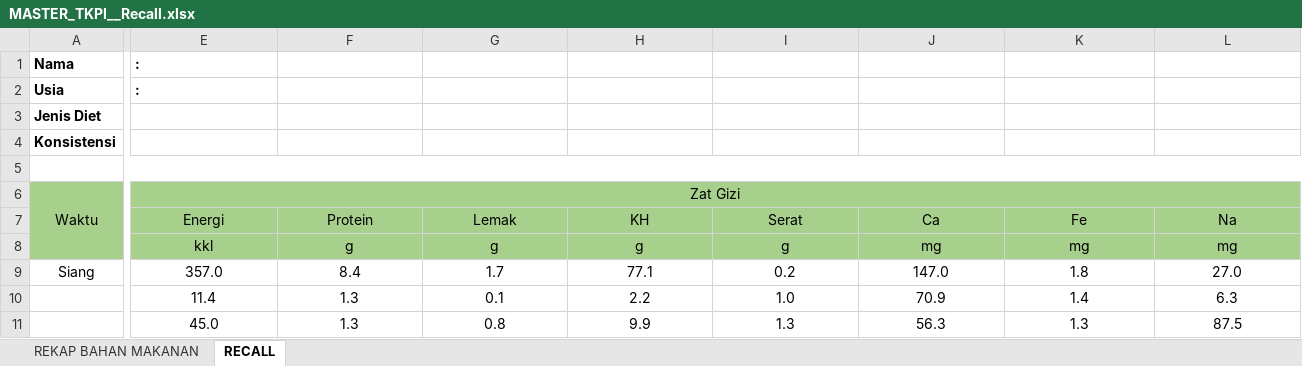
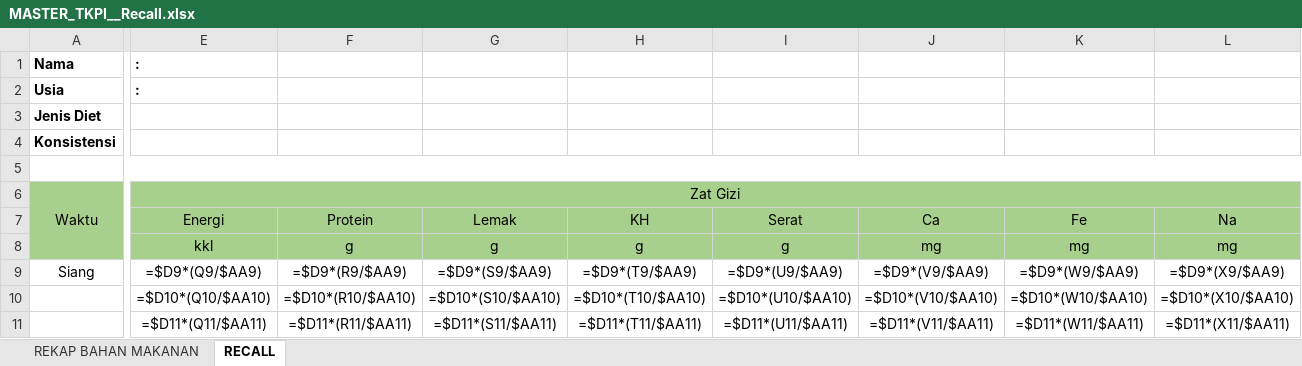
Before and after one commit to laporanpkldiklatgizirspal-stack/SiReGi-AI, an Excel workbook: master/data/MASTER_TKPI__Recall.xlsx, sheet RECALL, drawn as a sheet; only a part is shown, gaps mark what is left out; values as stored, in another font and other column widths than the file's, no borders; formulas without a stored value are shown as written; the diff covers the shown part only; the diff names each change by its address in the sheet, - before the commit and + after, or states it on an @@ line.

```diff
--- a/master/data/MASTER_TKPI__Recall.xlsx (sheet RECALL)
+++ b/master/data/MASTER_TKPI__Recall.xlsx (sheet RECALL)
-E9: 357.0
+E9: =$D9*(Q9/$AA9)
-F9: 8.4
+F9: =$D9*(R9/$AA9)
-G9: 1.7
+G9: =$D9*(S9/$AA9)
-H9: 77.1
+H9: =$D9*(T9/$AA9)
-I9: 0.2
+I9: =$D9*(U9/$AA9)
-J9: 147.0
+J9: =$D9*(V9/$AA9)
-K9: 1.8
+K9: =$D9*(W9/$AA9)
-L9: 27.0
+L9: =$D9*(X9/$AA9)
-E10: 11.4
+E10: =$D10*(Q10/$AA10)
-F10: 1.3
+F10: =$D10*(R10/$AA10)
-G10: 0.1
+G10: =$D10*(S10/$AA10)
-H10: 2.2
+H10: =$D10*(T10/$AA10)
-I10: 1.0
+I10: =$D10*(U10/$AA10)
-J10: 70.9
+J10: =$D10*(V10/$AA10)
-K10: 1.4
+K10: =$D10*(W10/$AA10)
-L10: 6.3
+L10: =$D10*(X10/$AA10)
-E11: 45.0
+E11: =$D11*(Q11/$AA11)
-F11: 1.3
+F11: =$D11*(R11/$AA11)
-G11: 0.8
+G11: =$D11*(S11/$AA11)
-H11: 9.9
+H11: =$D11*(T11/$AA11)
-I11: 1.3
+I11: =$D11*(U11/$AA11)
-J11: 56.3
+J11: =$D11*(V11/$AA11)
-K11: 1.3
+K11: =$D11*(W11/$AA11)
-L11: 87.5
+L11: =$D11*(X11/$AA11)
```
Also changed, not shown: 34 added rows, 34 removed rows and 36 edited cells elsewhere in this sheet, sheet REKAP BAHAN MAKANAN, master/data/MENU_GIZI.xlsx, recall/data/MASTER_TKPI__Recall.xlsx, 1 other file.
